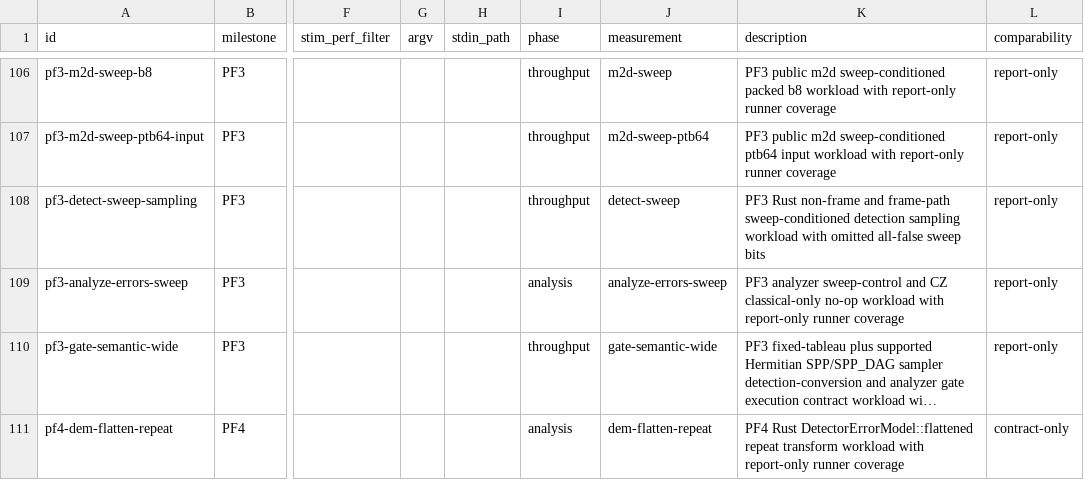
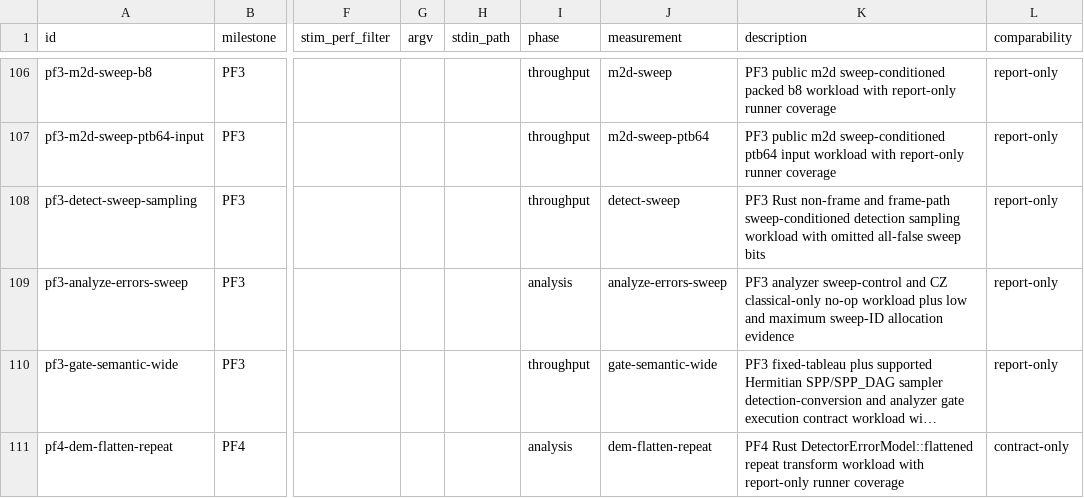
Before and after one commit to ifsheldon/Stab, a CSV file: benchmarks/manifest.csv, drawn as a sheet; only a part is shown, gaps mark what is left out; long unchanged cells end in …; the diff names each change by its address in the sheet, - before the commit and + after, or states it on an @@ line.

Commit message:
feat(core): define gate surface contract
Classify all canonical gates across the eight implemented semantic surfaces and preserve target-role distinctions, including classical-control direction, Pauli-product phase, omitted sweeps, and correlated-error branch state. Align QUBIT_COORDS target validation with Stim v1.16.0.

Upgrade the blocker ledger to schema version 2 with canonical core schema checks, independently sourced MPP and MPAD evidence, and analyzer sweep allocation measurements. Record the completed audit, review, and evidence closure while retaining final semantic shards as planned work.

```diff
--- a/benchmarks/manifest.csv
+++ b/benchmarks/manifest.csv
-K109 (description): …no-op workload with report-only runner coverage
+K109 (description): …no-op workload plus low and maximum sweep-ID allocation evidence
```
Also changed, not shown: 25 other files.
